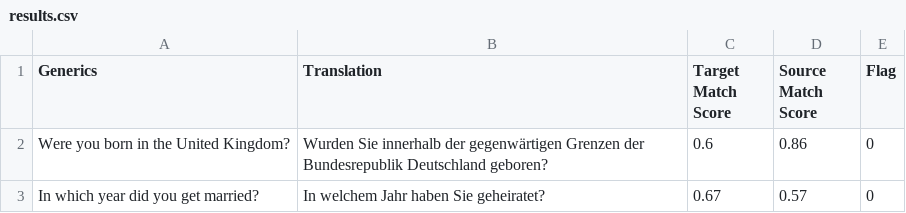
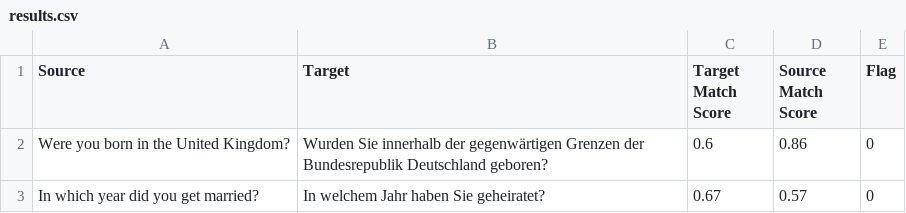
Before and after one commit to yichennliu/bwes_translation, a CSV file: data/results/results.csv, drawn as a sheet.

```diff
--- a/data/results/results.csv
+++ b/data/results/results.csv
@@ -1,2 +1,2 @@
-Generics,Translation,Target Match Score,Source Match Score,Flag
+Source,Target,Target Match Score,Source Match Score,Flag
 Were you born in the United Kingdom?,Wurden Sie innerhalb der gegenwärtigen Grenzen der Bundesrepublik Deutschland geboren?,0.6,0.86,0
```
Also changed, not shown: data/inputs/demo.csv, 2 other files.
